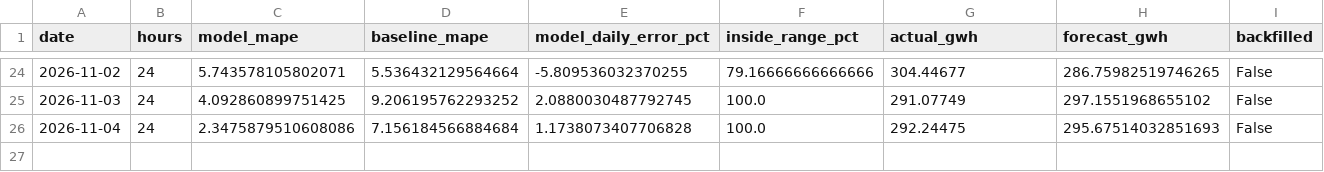
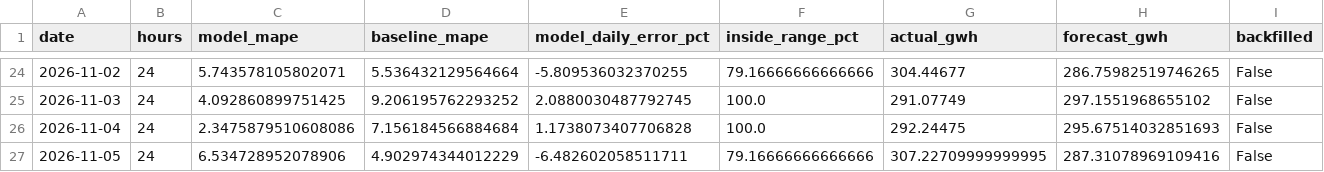
Before and after one commit to SAMYSOSERIOUS/DEEL, a CSV file: results/areas/50Hertz/scores.csv, drawn as a sheet; only a part is shown, gaps mark what is left out.

```diff
--- a/results/areas/50Hertz/scores.csv
+++ b/results/areas/50Hertz/scores.csv
@@ -26 +26,2 @@ date,hours,model_mape,baseline_mape,model_daily_error_pct,inside_range_pct,actua
 2026-11-04,24,2.3475879510608086,7.156184566884684,1.1738073407706828,100.0,292.24475,295.67514032851693,False
+2026-11-05,24,6.534728952078906,4.902974344012229,-6.482602058511711,79.16666666666666,307.22709999999995,287.31078969109416,False
```
Also changed, not shown: results/areas/Amprion/scores.csv, results/areas/TenneT/scores.csv, 22 other files.
